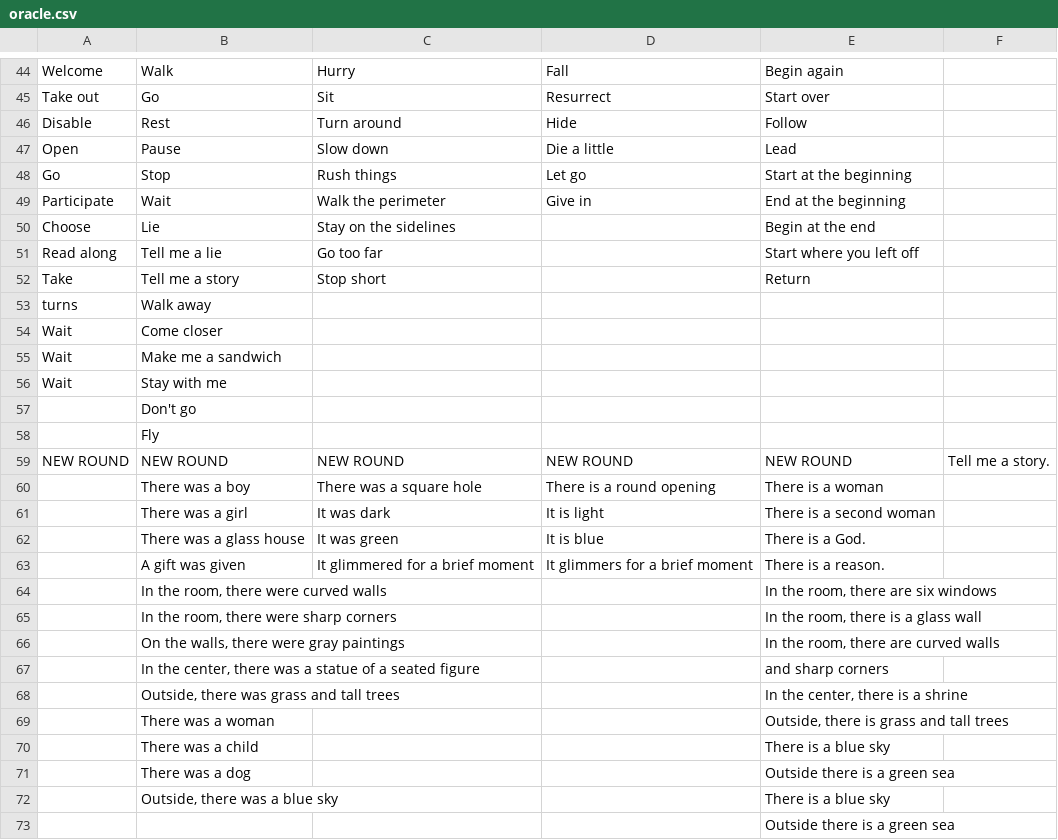
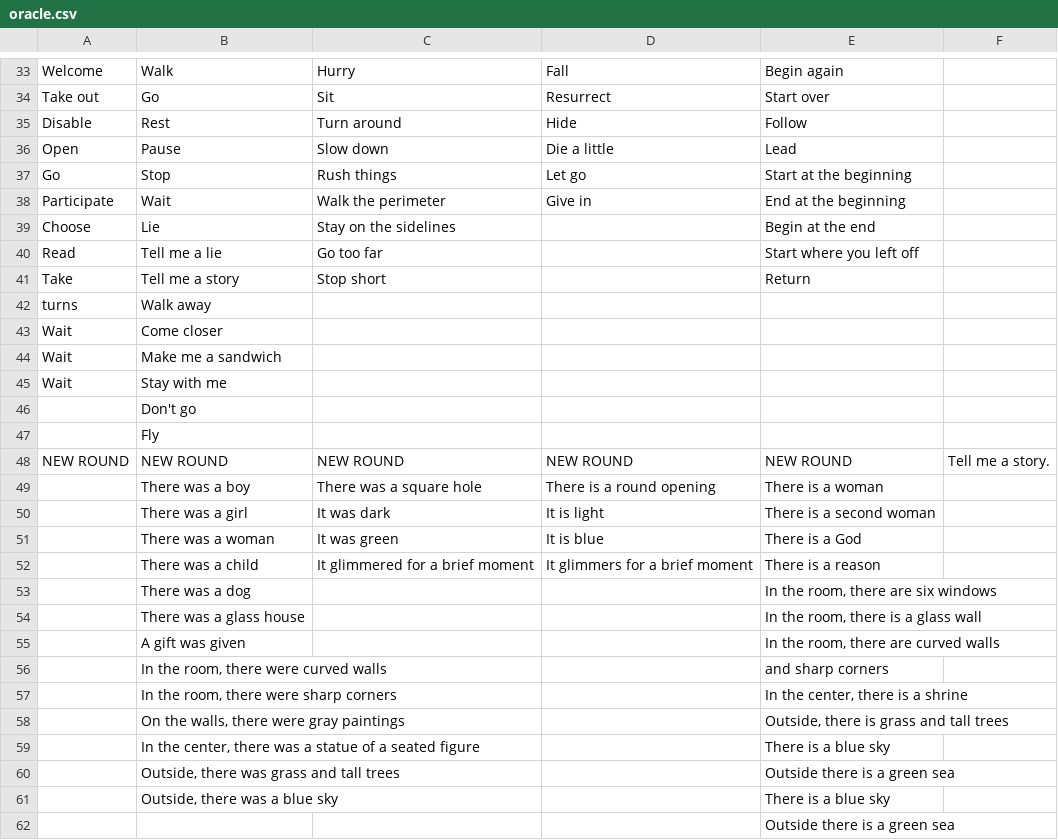
Before and after one commit to mimiyin/oracle, a CSV file: public/conductor/oracle.csv, drawn as a sheet; only a part is shown, gaps mark what is left out; the diff covers the shown part only.

```diff
--- a/public/conductor/oracle.csv
+++ b/public/conductor/oracle.csv
@@ -50,3 +39,3 @@ Participate,Wait,Walk the perimeter,Give in,End at the beginning,
 Choose,Lie,Stay on the sidelines,,Begin at the end,
-Read along,Tell me a lie,Go too far,,Start where you left off,
+Read,Tell me a lie,Go too far,,Start where you left off,
 Take,Tell me a story,Stop short,,Return,
@@ -61,12 +50,12 @@ NEW ROUND,NEW ROUND,NEW ROUND,NEW ROUND,NEW ROUND,Tell me a story.
 ,There was a girl,It was dark,It is light,There is a second woman,
-,There was a glass house,It was green,It is blue,There is a God.,
-,A gift was given,It glimmered for a brief moment,It glimmers for a brief moment,There is a reason.,
-,"In the room, there were curved walls",,,"In the room, there are six windows",
-,"In the room, there were sharp corners",,,"In the room, there is a glass wall",
-,"On the walls, there were gray paintings",,,"In the room, there are curved walls",
-,"In the center, there was a statue of a seated figure",,,and sharp corners,
-,"Outside, there was grass and tall trees",,,"In the center, there is a shrine",
-,There was a woman,,,"Outside, there is grass and tall trees",
-,There was a child,,,There is a blue sky,
-,There was a dog,,,Outside there is a green sea,
+,There was a woman,It was green,It is blue,There is a God,
+,There was a child,It glimmered for a brief moment,It glimmers for a brief moment,There is a reason,
+,There was a dog,,,"In the room, there are six windows",
+,There was a glass house,,,"In the room, there is a glass wall",
+,A gift was given,,,"In the room, there are curved walls",
+,"In the room, there were curved walls",,,and sharp corners,
+,"In the room, there were sharp corners",,,"In the center, there is a shrine",
+,"On the walls, there were gray paintings",,,"Outside, there is grass and tall trees",
+,"In the center, there was a statue of a seated figure",,,There is a blue sky,
+,"Outside, there was grass and tall trees",,,Outside there is a green sea,
 ,"Outside, there was a blue sky",,,There is a blue sky,
```
Also changed, not shown: 11 removed rows and 12 edited cells elsewhere in this file, 1 other file.
